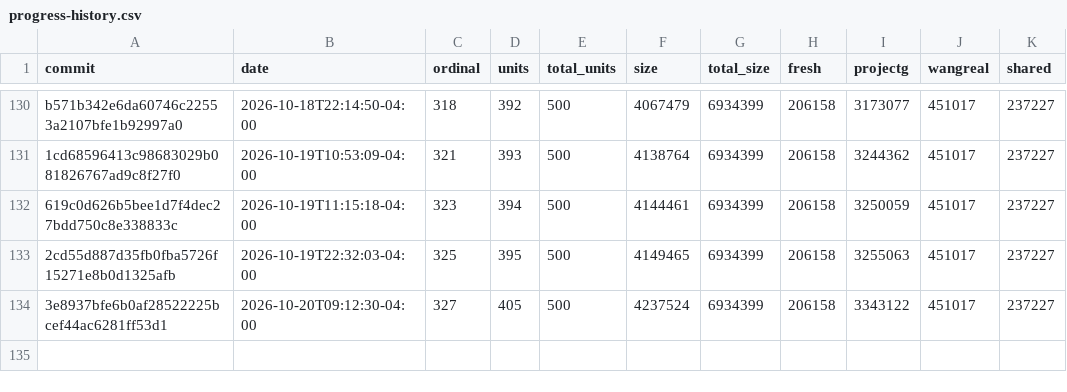
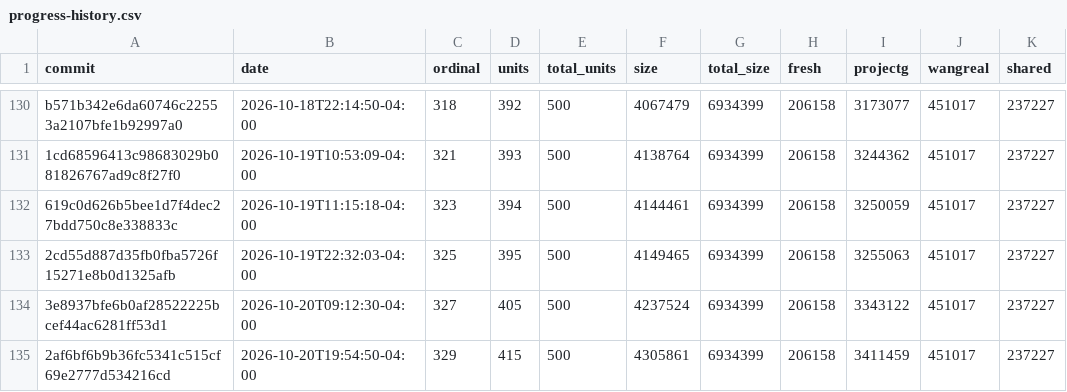
Before and after one commit to eantoniobr/rebang, a CSV file: docs/progress-history.csv, drawn as a sheet; only a part is shown, gaps mark what is left out; the diff names each change by its address in the sheet, - before the commit and + after, or states it on an @@ line.

```diff
--- a/docs/progress-history.csv
+++ b/docs/progress-history.csv
+row 135: 2af6bf6b9b36fc5341c515cf69e2777d534216cd | 2026-10-20T19:54:50-04:00 | 329 | 415 | 500 | 4305861 | 6934399 | 206158 | 3411459 | 451017 | 237227
```
Also changed, not shown: 2 other files.
